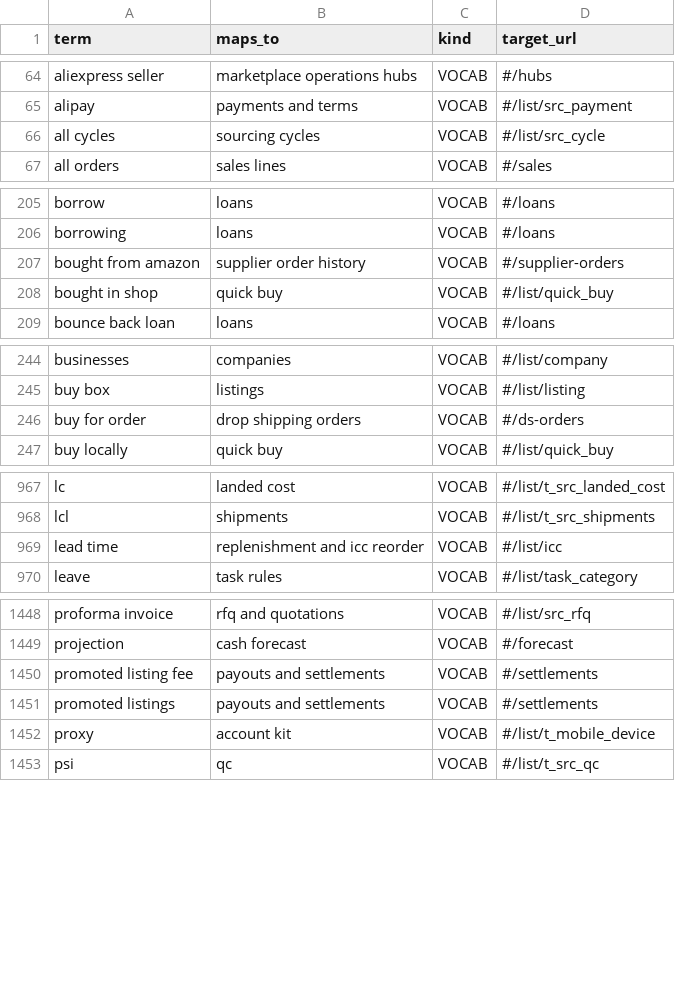
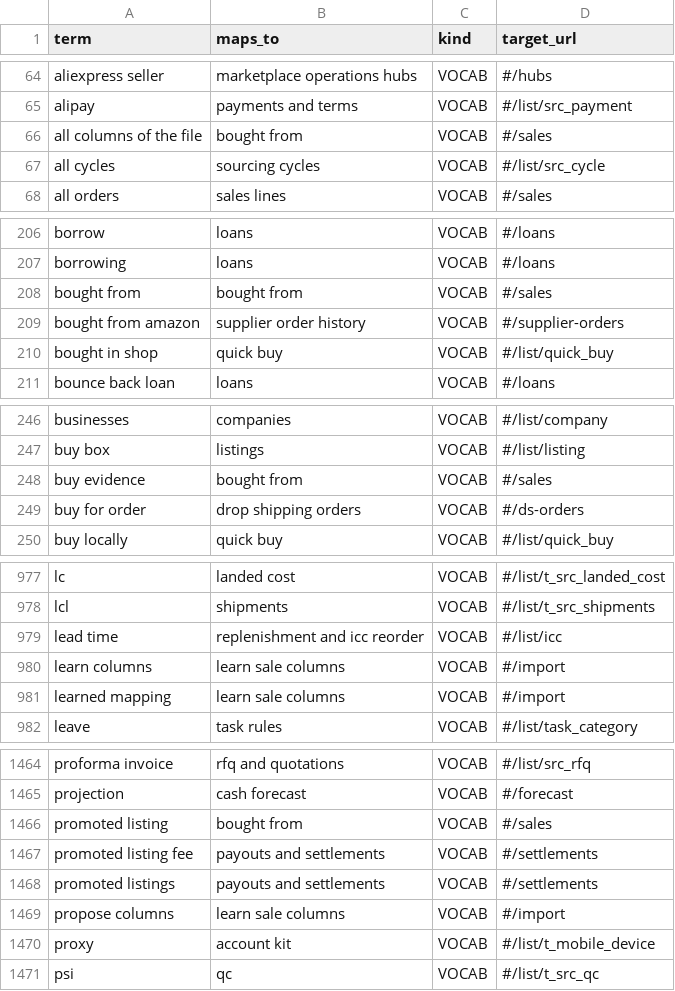
Before and after one commit to aemporio6/moreorderz, a CSV file: database/meta/search_vocabulary.csv, drawn as a sheet; only a part is shown, gaps mark what is left out; the diff covers the shown part only.

```diff
--- a/database/meta/search_vocabulary.csv
+++ b/database/meta/search_vocabulary.csv
@@ -65,2 +65,3 @@ aliexpress seller,marketplace operations hubs,VOCAB,#/hubs
 alipay,payments and terms,VOCAB,#/list/src_payment
+all columns of the file,bought from,VOCAB,#/sales
 all cycles,sourcing cycles,VOCAB,#/list/src_cycle
@@ -206,2 +207,3 @@ borrow,loans,VOCAB,#/loans
 borrowing,loans,VOCAB,#/loans
+bought from,bought from,VOCAB,#/sales
 bought from amazon,supplier order history,VOCAB,#/supplier-orders
@@ -245,2 +247,3 @@ businesses,companies,VOCAB,#/list/company
 buy box,listings,VOCAB,#/list/listing
+buy evidence,bought from,VOCAB,#/sales
 buy for order,drop shipping orders,VOCAB,#/ds-orders
@@ -969,2 +979,4 @@ lcl,shipments,VOCAB,#/list/t_src_shipments
 lead time,replenishment and icc reorder,VOCAB,#/list/icc
+learn columns,learn sale columns,VOCAB,#/import
+learned mapping,learn sale columns,VOCAB,#/import
 leave,task rules,VOCAB,#/list/task_category
@@ -1449,4 +1465,6 @@ proforma invoice,rfq and quotations,VOCAB,#/list/src_rfq
 projection,cash forecast,VOCAB,#/forecast
+promoted listing,bought from,VOCAB,#/sales
 promoted listing fee,payouts and settlements,VOCAB,#/settlements
 promoted listings,payouts and settlements,VOCAB,#/settlements
+propose columns,learn sale columns,VOCAB,#/import
 proxy,account kit,VOCAB,#/list/t_mobile_device
```
Also changed, not shown: 16 added rows elsewhere in this file, 15 other files.
